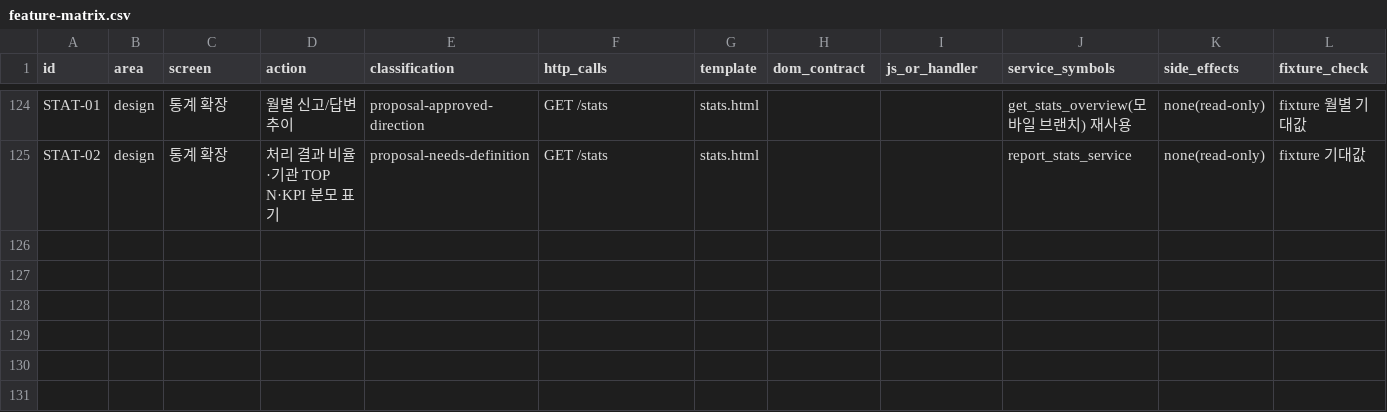
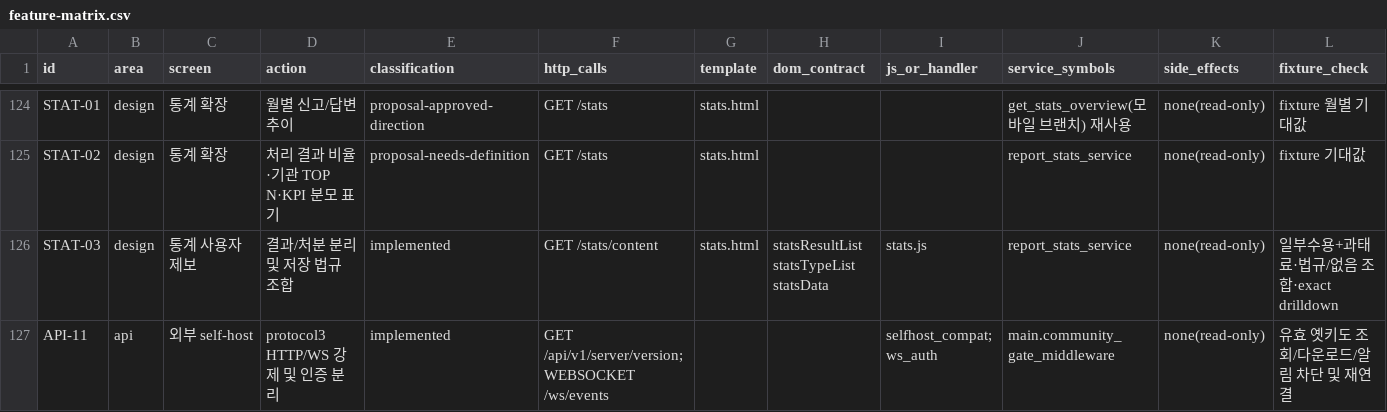
Before and after one commit to Fentanest/safetyreport, a CSV file: docs/design/feature-matrix.csv, drawn as a sheet; only a part is shown, gaps mark what is left out; rows hold the shown columns only; the diff covers the shown part only; the diff names each change by its address in the sheet, - before the commit and + after, or states it on an @@ line.

Commit message:
fix: address v3 client compatibility and user-reported UI defects

```diff
--- a/docs/design/feature-matrix.csv
+++ b/docs/design/feature-matrix.csv
+row 126: STAT-03 | design | 통계 사용자 제보 | 결과/처분 분리 및 저장 법규 조합 | implemented | GET /stats/content | stats.html | statsResultList statsTypeList statsData | stats.js | report_stats_service | none(read-only) | 일부수용+과태료·법규/없음 조합·exact drilldown
+row 127: API-11 | api | 외부 self-host | protocol3 HTTP/WS 강제 및 인증 분리 | implemented | GET /api/v1/server/version; WEBSOCKET /ws/events |  |  | selfhost_compat; ws_auth | main.community_gate_middleware | none(read-only) | 유효 옛키도 조회/다운로드/알림 차단 및 재연결
```
Also changed, not shown: 2 added rows and 14 edited cells elsewhere in this file, docs/testing/environment-matrix.csv, 58 other files.
